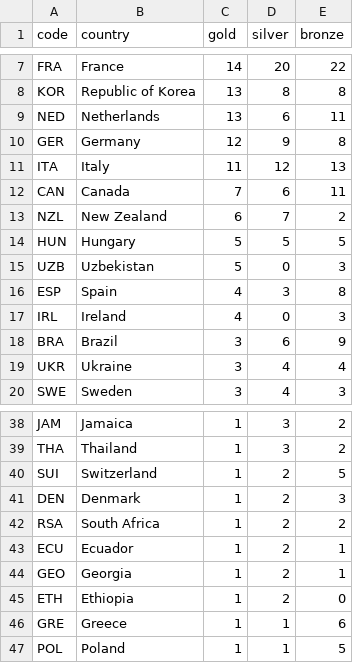
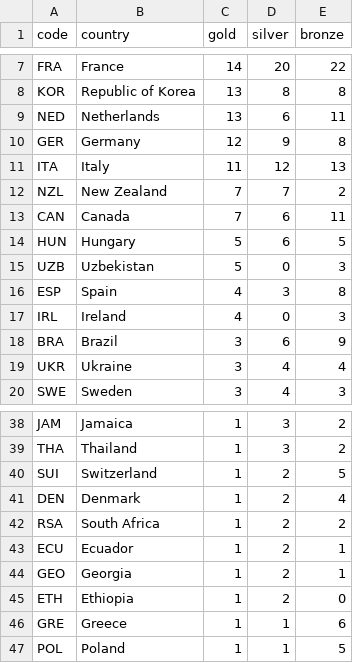
Before and after one commit to taniki/paris2024-data, a CSV file: datasets/medal_countries.wide.auto.csv, drawn as a sheet; only a part is shown, gaps mark what is left out.

```diff
--- a/datasets/medal_countries.wide.auto.csv
+++ b/datasets/medal_countries.wide.auto.csv
@@ -11,5 +11,5 @@ GER,Germany,12,9,8
 ITA,Italy,11,12,13
+NZL,New Zealand,7,7,2
 CAN,Canada,7,6,11
-NZL,New Zealand,6,7,2
-HUN,Hungary,5,5,5
+HUN,Hungary,5,6,5
 UZB,Uzbekistan,5,0,3
@@ -40,3 +40,3 @@ THA,Thailand,1,3,2
 SUI,Switzerland,1,2,5
-DEN,Denmark,1,2,3
+DEN,Denmark,1,2,4
 RSA,South Africa,1,2,2
```
Also changed, not shown: datasets/medal_countries.long.auto.csv, datasets/medallists.csv, 1 other file.
